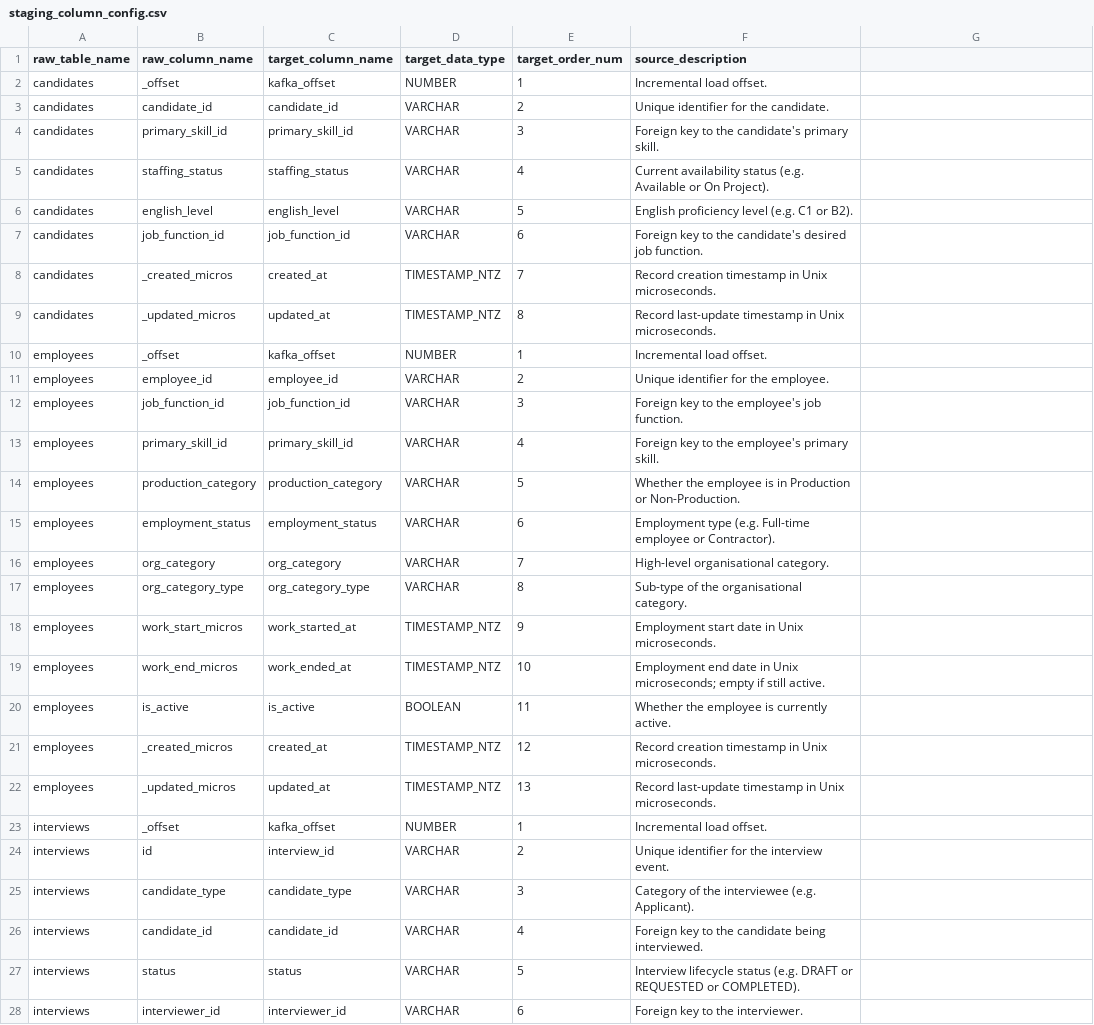
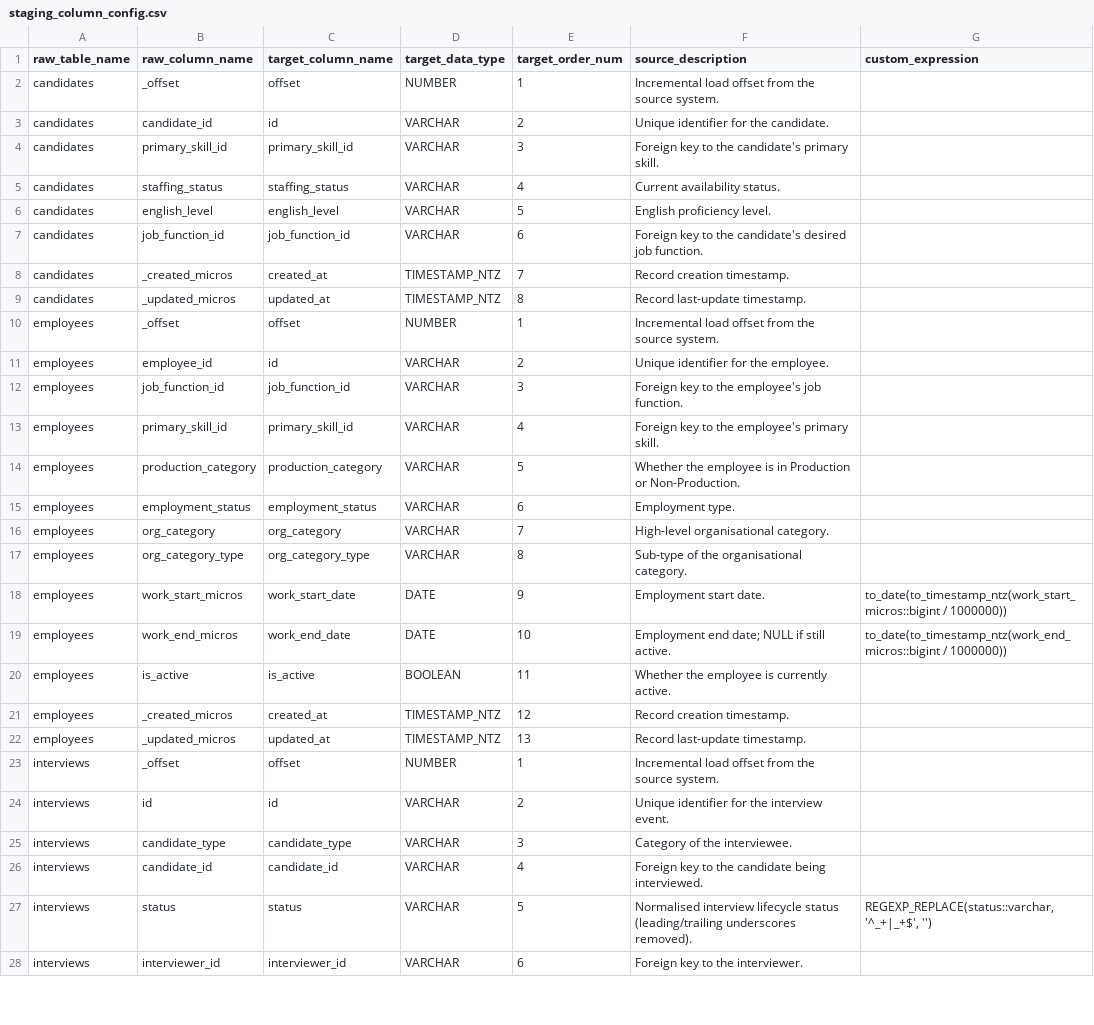
Before and after one commit to Kazybeksuieubek/dbt-course-prod, a CSV file: data/staging_column_config.csv, drawn as a sheet; only a part is shown; the diff covers the shown part only.

Commit message:
update staging layer and create gold layer

```diff
--- a/data/staging_column_config.csv
+++ b/data/staging_column_config.csv
@@ -1,3 +1,3 @@
-raw_table_name,raw_column_name,target_column_name,target_data_type,target_order_num,source_description
-candidates,_offset,kafka_offset,NUMBER,1,Incremental load offset.
-candidates,candidate_id,candidate_id,VARCHAR,2,Unique identifier for the candidate.
+raw_table_name,raw_column_name,target_column_name,target_data_type,target_order_num,source_description,custom_expression
+candidates,_offset,offset,NUMBER,1,Incremental load offset from the source system.,
+candidates,candidate_id,id,VARCHAR,2,Unique identifier for the candidate.,
@@ -5,2 +5,2 @@ candidates,primary_skill_id,primary_skill_id,VARCHAR,3,Foreign key to the candid
-candidates,staffing_status,staffing_status,VARCHAR,4,Current availability status (e.g. Available or On Project).
-candidates,english_level,english_level,VARCHAR,5,English proficiency level (e.g. C1 or B2).
+candidates,staffing_status,staffing_status,VARCHAR,4,Current availability status.,
+candidates,english_level,english_level,VARCHAR,5,English proficiency level.,
@@ -8,4 +8,4 @@ candidates,job_function_id,job_function_id,VARCHAR,6,Foreign key to the candidat
-candidates,_created_micros,created_at,TIMESTAMP_NTZ,7,Record creation timestamp in Unix microseconds.
-candidates,_updated_micros,updated_at,TIMESTAMP_NTZ,8,Record last-update timestamp in Unix microseconds.
-employees,_offset,kafka_offset,NUMBER,1,Incremental load offset.
-employees,employee_id,employee_id,VARCHAR,2,Unique identifier for the employee.
+candidates,_created_micros,created_at,TIMESTAMP_NTZ,7,Record creation timestamp.,
+candidates,_updated_micros,updated_at,TIMESTAMP_NTZ,8,Record last-update timestamp.,
+employees,_offset,offset,NUMBER,1,Incremental load offset from the source system.,
+employees,employee_id,id,VARCHAR,2,Unique identifier for the employee.,
@@ -15 +15 @@ employees,production_category,production_category,VARCHAR,5,Whether the employee
-employees,employment_status,employment_status,VARCHAR,6,Employment type (e.g. Full-time employee or Contractor).
+employees,employment_status,employment_status,VARCHAR,6,Employment type.,
@@ -18,2 +18,2 @@ employees,org_category_type,org_category_type,VARCHAR,8,Sub-type of the organisa
-employees,work_start_micros,work_started_at,TIMESTAMP_NTZ,9,Employment start date in Unix microseconds.
-employees,work_end_micros,work_ended_at,TIMESTAMP_NTZ,10,Employment end date in Unix microseconds; empty if still active.
+employees,work_start_micros,work_start_date,DATE,9,Employment start date.,"to_date(to_timestamp_ntz(work_start_micros::bigint / 1000000))"
+employees,work_end_micros,work_end_date,DATE,10,Employment end date; NULL if still active.,"to_date(to_timestamp_ntz(work_end_micros::bigint / 1000000))"
@@ -21,5 +21,5 @@ employees,is_active,is_active,BOOLEAN,11,Whether the employee is currently activ
-employees,_created_micros,created_at,TIMESTAMP_NTZ,12,Record creation timestamp in Unix microseconds.
-employees,_updated_micros,updated_at,TIMESTAMP_NTZ,13,Record last-update timestamp in Unix microseconds.
-interviews,_offset,kafka_offset,NUMBER,1,Incremental load offset.
-interviews,id,interview_id,VARCHAR,2,Unique identifier for the interview event.
-interviews,candidate_type,candidate_type,VARCHAR,3,Category of the interviewee (e.g. Applicant).
+employees,_created_micros,created_at,TIMESTAMP_NTZ,12,Record creation timestamp.,
+employees,_updated_micros,updated_at,TIMESTAMP_NTZ,13,Record last-update timestamp.,
+interviews,_offset,offset,NUMBER,1,Incremental load offset from the source system.,
+interviews,id,id,VARCHAR,2,Unique identifier for the interview event.,
+interviews,candidate_type,candidate_type,VARCHAR,3,Category of the interviewee.,
@@ -27 +27 @@ interviews,candidate_id,candidate_id,VARCHAR,4,Foreign key to the candidate bein
-interviews,status,status,VARCHAR,5,Interview lifecycle status (e.g. DRAFT or REQUESTED or COMPLETED).
+interviews,status,status,VARCHAR,5,Normalised interview lifecycle status (leading/trailing underscores removed).,"REGEXP_REPLACE(status::varchar, '^_+|_+$', '')"
```
Also changed, not shown: 29 edited cells elsewhere in this file, 21 other files.
